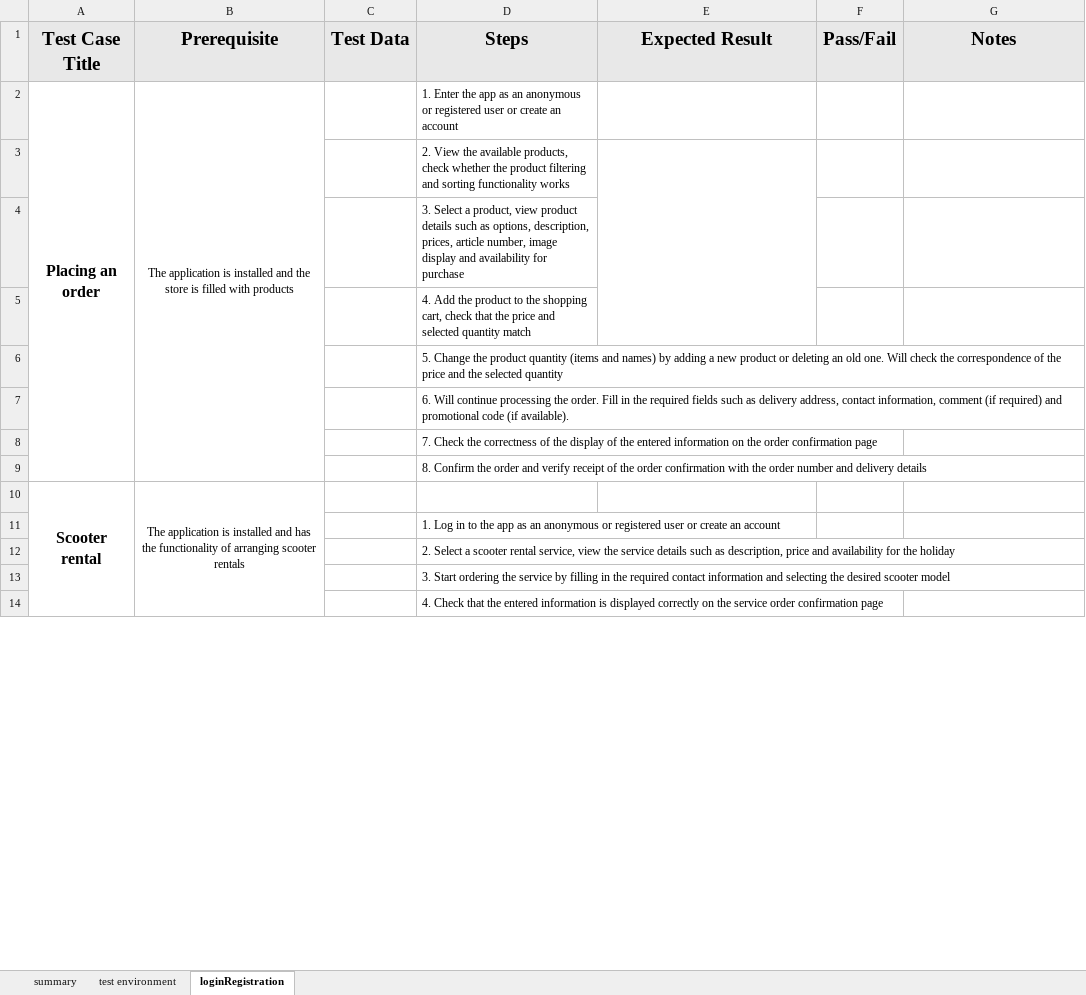
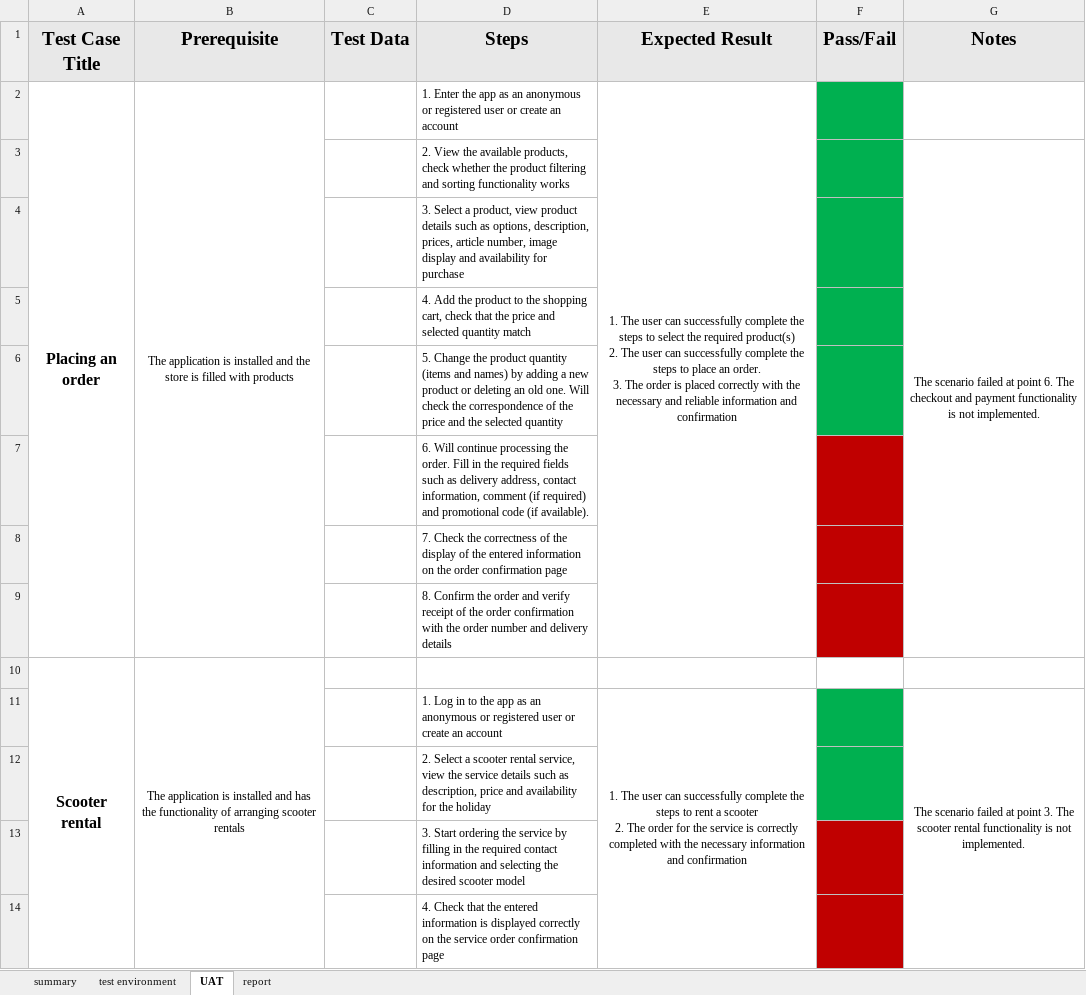
Before and after one commit to MrFigli/QA-Manual-Intership, an Excel workbook: Mobile/Mobile_UAT/mobileUAT.xlsx, sheet UAT, drawn as a sheet; only a part is shown; values as stored, in another font and other column widths than the file's, no borders; removed rows and columns are numbered as before the commit, all else as after; ↵ is a line break in a cell; the diff covers the shown part only; the diff names each change by its address in the sheet, - before the commit and + after, or states it on an @@ line.

Commit message:
Update mobileUAT.xlsx

```diff
--- a/Mobile/Mobile_UAT/mobileUAT.xlsx (sheet UAT)
+++ b/Mobile/Mobile_UAT/mobileUAT.xlsx (sheet UAT)
-sheet tab: loginRegistration
+sheet tab: UAT
+sheet tab: report
-E2 (Expected Result): (empty)
+E2 (Expected Result): 1. The user can successfully complete the steps to select the required product(s) ↵ 2. The user can successfully complete the steps to place an order. ↵ 3. The order is placed correctly with the necessary and reliable information and confirmation
+E2:E9 merged
-F2:F6 fill: none
+F2:F6 fill: #00B050
-E3:E5 merged
-G3 (Notes): (empty)
+G3 (Notes): The scenario failed at point 6. The checkout and payment functionality is not implemented.
+G3:G9 merged
-F7:F9 fill: none
+F7:F9 fill: #C00000
-row 11:  |  |  | 1. Log in to the app as an anonymous or registered user or create an account
+row 11:  |  |  | 1. Log in to the app as an anonymous or registered user or create an account | 1. The user can successfully complete the steps to rent a scooter ↵ 2. The order for the service is correctly completed with the necessary information and confirmation |  | The scenario failed at point 3. The scooter rental functionality is not implemented.
-F12 fill: none
+F12 fill: #00B050
-F13:F14 fill: none
+F13:F14 fill: #C00000
```
Also changed, not shown: 9 edited cells, cell formats and merged cells elsewhere in this sheet.
